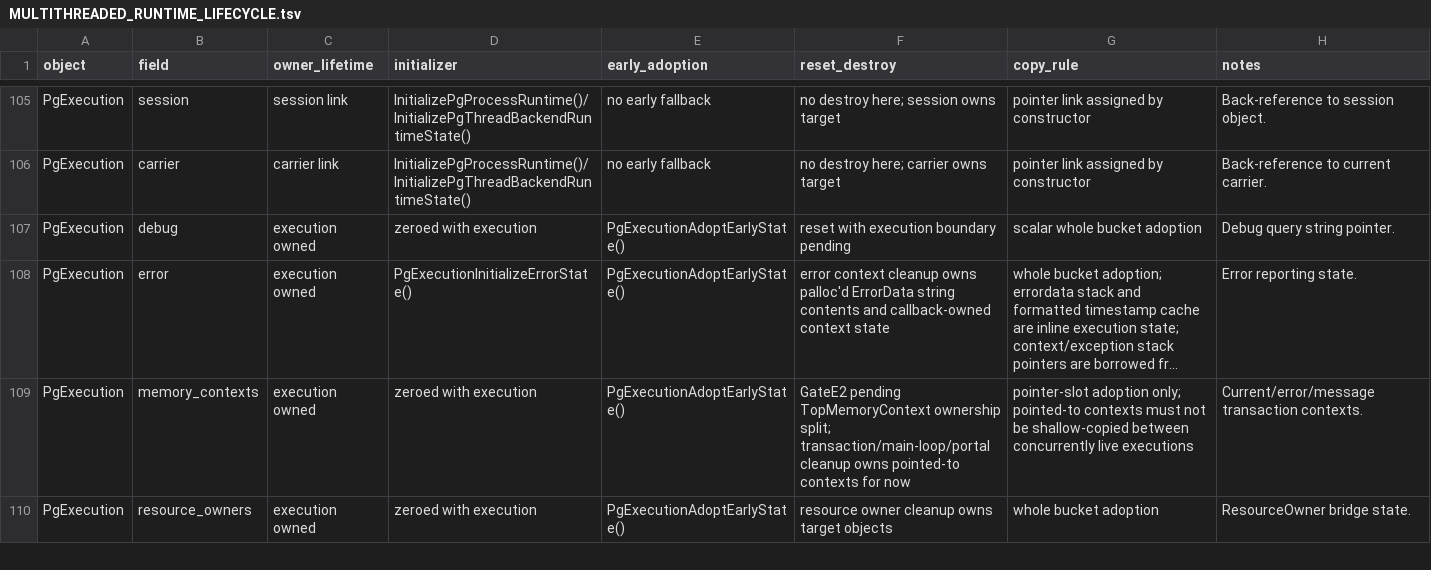
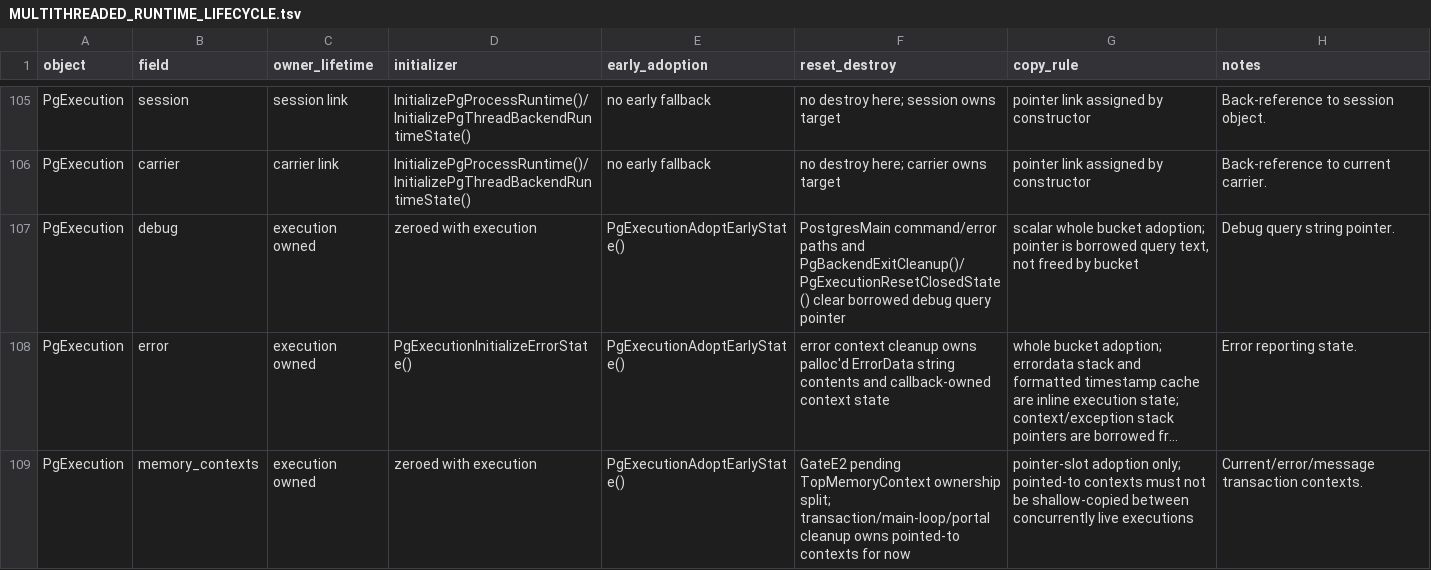
Before and after one commit to gburd/postgres, a TSV file: MULTITHREADED_RUNTIME_LIFECYCLE.tsv, drawn as a sheet; only a part is shown, gaps mark what is left out; the shorter side is filled out with more unchanged rows; long unchanged cells end in …; the diff names each change by its address in the sheet, - before the commit and + after, or states it on an @@ line.

Commit message:
Reset execution debug state on backend exit

```diff
--- a/MULTITHREADED_RUNTIME_LIFECYCLE.tsv
+++ b/MULTITHREADED_RUNTIME_LIFECYCLE.tsv
-F107 (reset_destroy): reset with execution boundary pending
+F107 (reset_destroy): PostgresMain command/error paths and PgBackendExitCleanup()/PgExecutionResetClosedState() clear borrowed debug query pointer
-G107 (copy_rule): …whole bucket adoption
+G107 (copy_rule): …whole bucket adoption; pointer is borrowed query text, not freed by bucket
```
Also changed, not shown: 5 other files.
